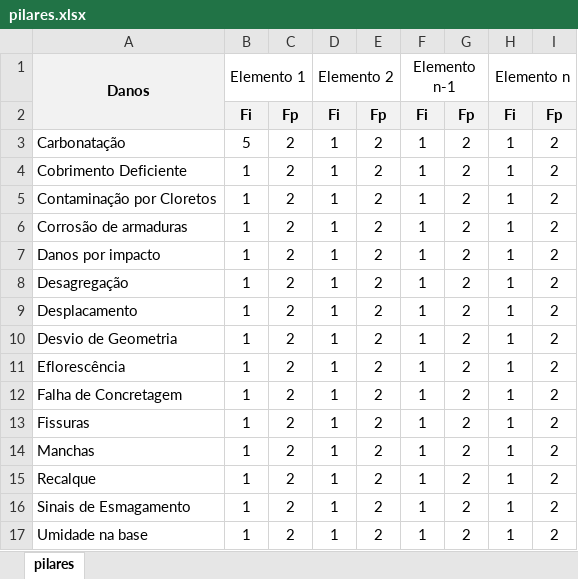
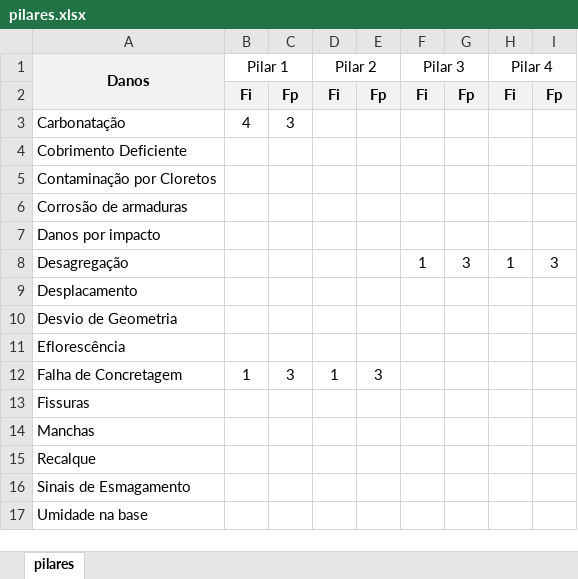
Before and after one commit to wmpjrufg/ingde-bridge, an Excel workbook: planilhas_teste/pilares.xlsx, sheet pilares, drawn as a sheet; values as stored, in another font and other column widths than the file's, no borders; the diff names each change by its address in the sheet, - before the commit and + after, or states it on an @@ line.

```diff
--- a/planilhas_teste/pilares.xlsx (sheet pilares)
+++ b/planilhas_teste/pilares.xlsx (sheet pilares)
-B1: Elemento 1
+B1: Pilar 1
-D1: Elemento 2
+D1: Pilar 2
-F1: Elemento n-1
+F1: Pilar 3
-H1: Elemento n
+H1: Pilar 4
-B3 (Pilar 1): 5
+B3 (Pilar 1): 4
-C3: 2
+C3: 3
-D3:D11 (Pilar 2): 1
+D3:D11 (Pilar 2): (empty)
-E3:E11: 2
+E3:E11: (empty)
-F3:F7 (Pilar 3): 1
+F3:F7 (Pilar 3): (empty)
-G3:G7: 2
+G3:G7: (empty)
-H3:H7 (Pilar 4): 1
+H3:H7 (Pilar 4): (empty)
-I3:I7: 2
+I3:I7: (empty)
-B4:B11 (Pilar 1): 1
+B4:B11 (Pilar 1): (empty)
-C4:C11: 2
+C4:C11: (empty)
-G8: 2
+G8: 3
-I8: 2
+I8: 3
-F9:F17 (Pilar 3): 1
+F9:F17 (Pilar 3): (empty)
-G9:G17: 2
+G9:G17: (empty)
-H9:H17 (Pilar 4): 1
+H9:H17 (Pilar 4): (empty)
-I9:I17: 2
+I9:I17: (empty)
-C12: 2
+C12: 3
-E12: 2
+E12: 3
-B13:B17 (Pilar 1): 1
+B13:B17 (Pilar 1): (empty)
-C13:C17: 2
+C13:C17: (empty)
-D13:D17 (Pilar 2): 1
+D13:D17 (Pilar 2): (empty)
-E13:E17: 2
+E13:E17: (empty)
```
Also changed, not shown: 6 other files.
